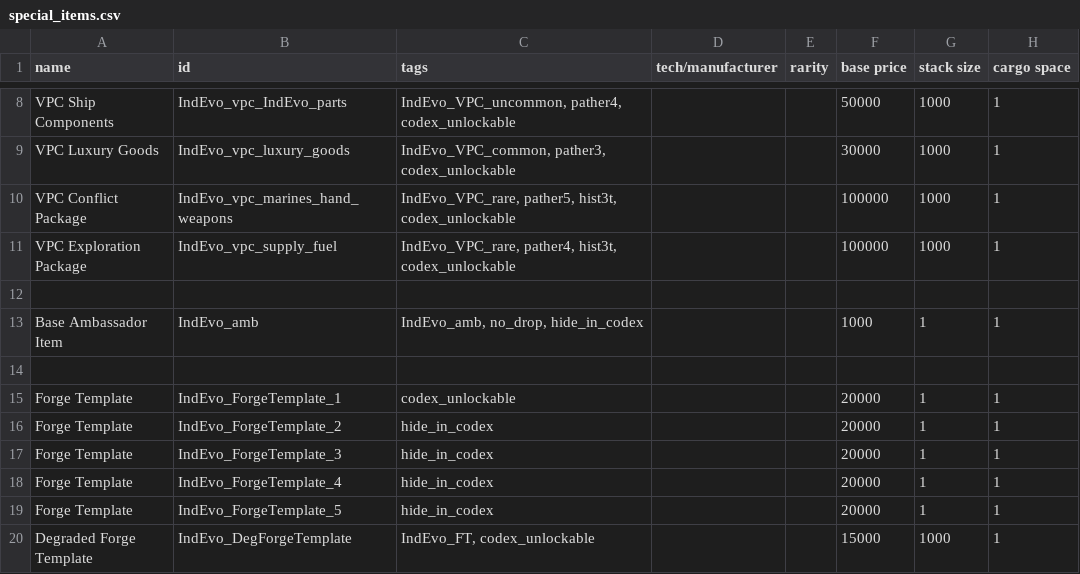
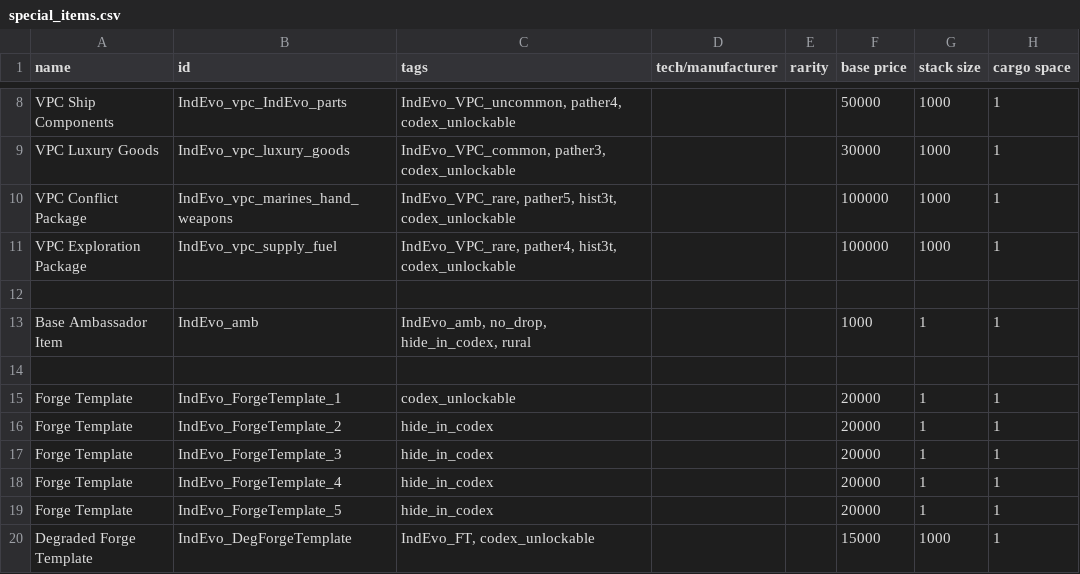
Before and after one commit to SirHartley/Industrial.Evolution, a CSV file: data/campaign/special_items.csv, drawn as a sheet; only a part is shown, gaps mark what is left out; the diff names each change by its address in the sheet, - before the commit and + after, or states it on an @@ line.

Commit message:
Fixed a crash added special item handling for rural via tag

```diff
--- a/data/campaign/special_items.csv
+++ b/data/campaign/special_items.csv
-C13 (tags): IndEvo_amb, no_drop, hide_in_codex
+C13 (tags): IndEvo_amb, no_drop, hide_in_codex, rural
```
Also changed, not shown: 5 other files.
